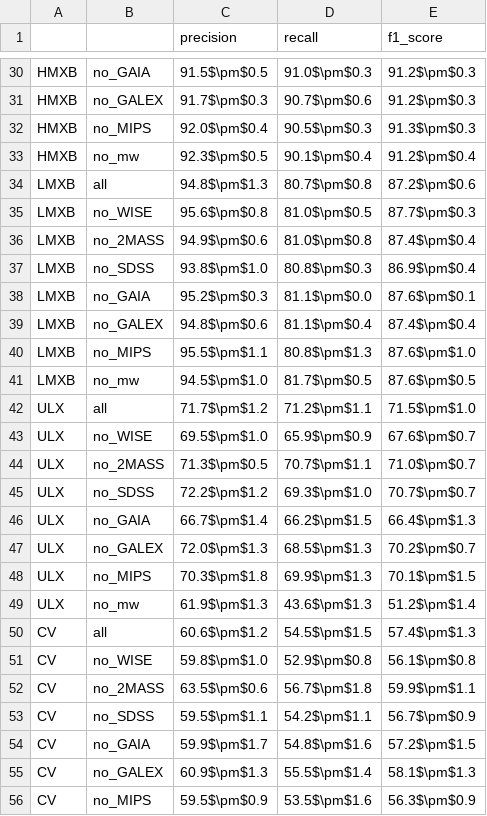
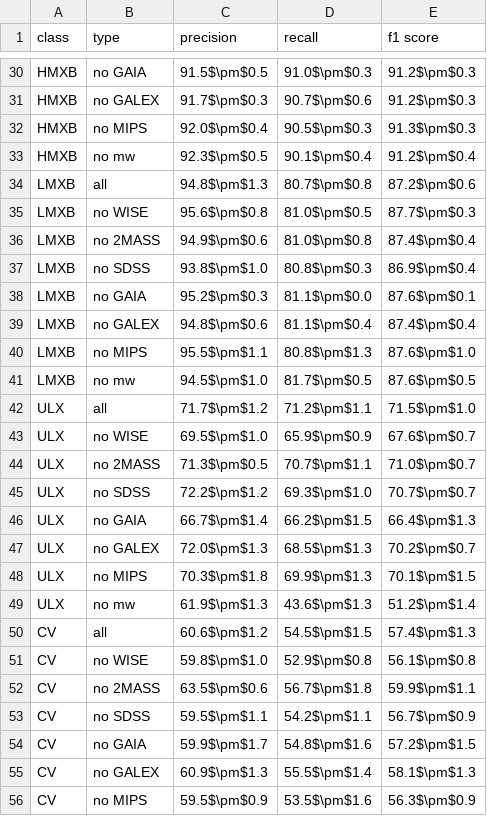
Before and after one commit to KumaranShivam5/aurora-server-final, a CSV file: paper_material/temp_files/drop_feature_comparison.csv, drawn as a sheet; only a part is shown, gaps mark what is left out; the diff covers the shown part only; the diff names each change by its address in the sheet, - before the commit and + after, or states it on an @@ line.

```diff
--- a/paper_material/temp_files/drop_feature_comparison.csv
+++ b/paper_material/temp_files/drop_feature_comparison.csv
-A1: (empty)
+A1: class
-B1: (empty)
+B1: type
-E1: f1_score
+E1: f1 score
-B30 (type): no_GAIA
+B30 (type): no GAIA
-B31 (type): no_GALEX
+B31 (type): no GALEX
-B32 (type): no_MIPS
+B32 (type): no MIPS
-B33 (type): no_mw
+B33 (type): no mw
-B35 (type): no_WISE
+B35 (type): no WISE
-B36 (type): no_2MASS
+B36 (type): no 2MASS
-B37 (type): no_SDSS
+B37 (type): no SDSS
-B38 (type): no_GAIA
+B38 (type): no GAIA
-B39 (type): no_GALEX
+B39 (type): no GALEX
-B40 (type): no_MIPS
+B40 (type): no MIPS
-B41 (type): no_mw
+B41 (type): no mw
-B43 (type): no_WISE
+B43 (type): no WISE
-B44 (type): no_2MASS
+B44 (type): no 2MASS
-B45 (type): no_SDSS
+B45 (type): no SDSS
-B46 (type): no_GAIA
+B46 (type): no GAIA
-B47 (type): no_GALEX
+B47 (type): no GALEX
-B48 (type): no_MIPS
+B48 (type): no MIPS
-B49 (type): no_mw
+B49 (type): no mw
-B51 (type): no_WISE
+B51 (type): no WISE
-B52 (type): no_2MASS
+B52 (type): no 2MASS
-B53 (type): no_SDSS
+B53 (type): no SDSS
-B54 (type): no_GAIA
+B54 (type): no GAIA
-B55 (type): no_GALEX
+B55 (type): no GALEX
-B56 (type): no_MIPS
+B56 (type): no MIPS
```
Also changed, not shown: 32 edited cells elsewhere in this file, 1 other file.
